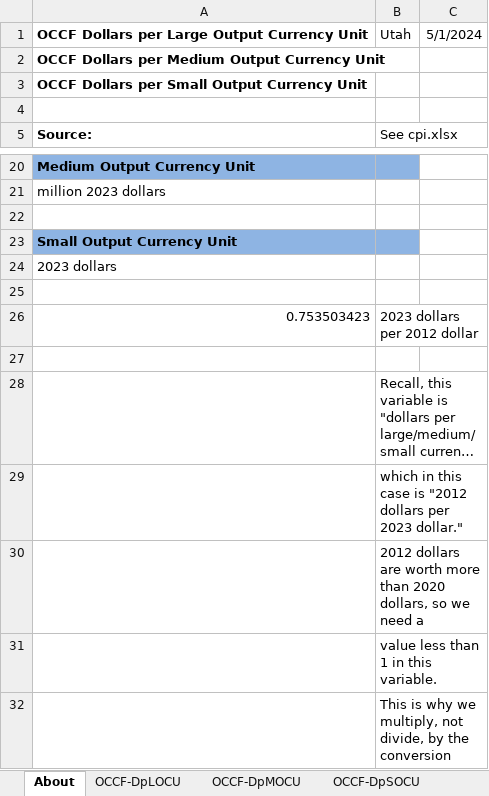
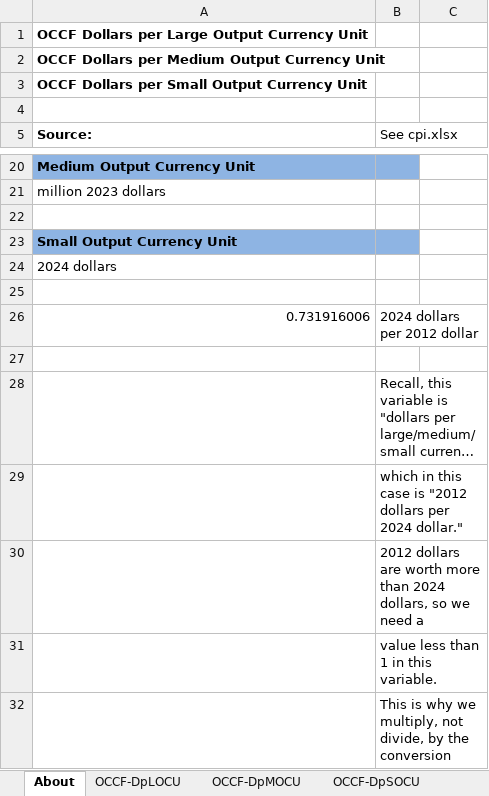
Before and after one commit to EnergyInnovation/eps-utah, an Excel workbook: InputData/web-app/OCCF/Output Currency Conversion Factors.xlsx, sheet About, drawn as a sheet; only a part is shown, gaps mark what is left out; long unchanged cells end in …; values as stored, in another font and other column widths than the file's, no borders; removed rows and columns are numbered as before the commit, all else as after; the diff names each change by its address in the sheet, - before the commit and + after, or states it on an @@ line.

```diff
--- a/InputData/web-app/OCCF/Output Currency Conversion Factors.xlsx (sheet About)
+++ b/InputData/web-app/OCCF/Output Currency Conversion Factors.xlsx (sheet About)
-B1 (See cpi.xlsx): Utah
+B1 (See cpi.xlsx): (empty)
-C1: 5/1/2024
+C1: (empty)
-A24 (Source:): 2023 dollars
+A24 (Source:): 2024 dollars
-row 26: 0.753503423 | 2023 dollars per 2012 dollar
+row 26: 0.731916006 | 2024 dollars per 2012 dollar
-B29 (See cpi.xlsx): …dollars per 2023 dollar."
+B29 (See cpi.xlsx): …dollars per 2024 dollar."
-B30 (See cpi.xlsx): …more than 2020 dollars, so…
+B30 (See cpi.xlsx): …more than 2024 dollars, so…
```
Also changed, not shown: sheet OCCF-DpSOCU, sheet OCCF-DpLOCU, sheet OCCF-DpMOCU, 52 other files.
